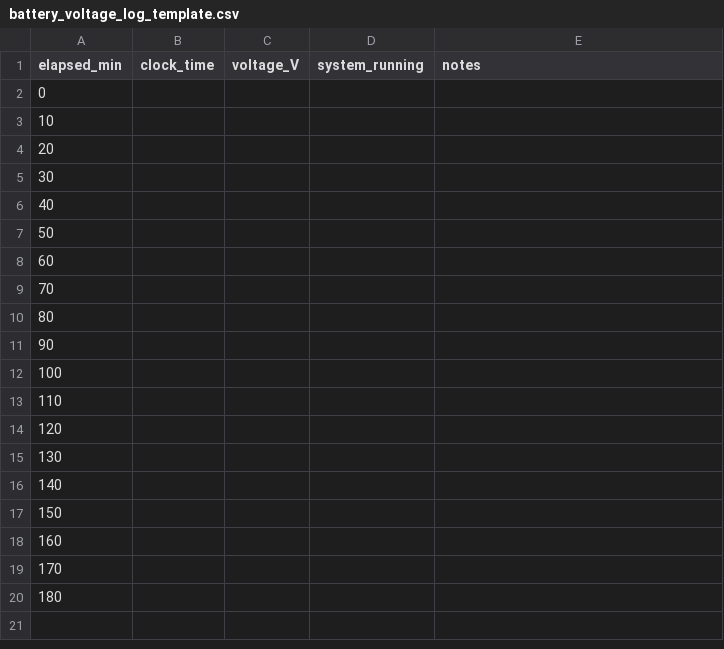
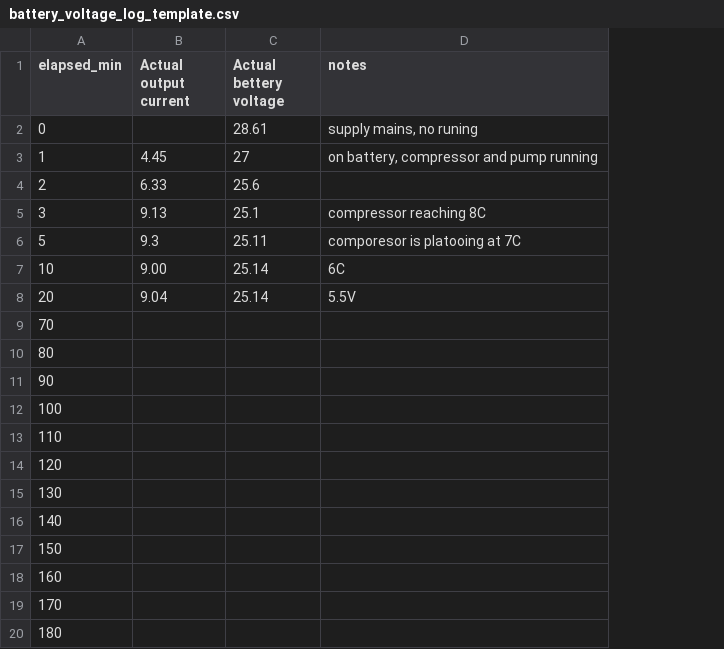
Before and after one commit to PatrykPrezyna/spine-cooling-model, a CSV file: Experiments/20261117_Backup_Battery_Runtime_and_Voltage_Decay/battery_voltage_log_template.csv, drawn as a sheet; removed rows and columns are numbered as before the commit, all else as after; the diff names each change by its address in the sheet, - before the commit and + after, or states it on an @@ line.

Commit message:
battery test in progress

```diff
--- a/Experiments/20261117_Backup_Battery_Runtime_and_Voltage_Decay/battery_voltage_log_template.csv
+++ b/Experiments/20261117_Backup_Battery_Runtime_and_Voltage_Decay/battery_voltage_log_template.csv
-column B (clock_time), empty
-column C (voltage_V), empty
-column D (system_running), empty
+column B (Actual output current), rows 7-8: 9.00 | 9.04
+column C (Actual bettery voltage), row 2: 28.61; rows 7-8: 25.14 | 25.14
-D2 (notes): (empty)
+D2 (notes): supply mains, no runing
+row 3: 1 | 4.45 | 27 | on battery, compressor and pump running
+row 4: 2 | 6.33 | 25.6
+row 5: 3 | 9.13 | 25.1 | compressor reaching 8C
+row 6: 5 | 9.3 | 25.11 | comporesor is platooing at 7C
-D7 (notes): (empty)
+D7 (notes): 6C
-D8 (notes): (empty)
+D8 (notes): 5.5V
-row 5: 30
-row 6: 40
-row 7: 50
-row 8: 60
```
Also changed, not shown: 6 other files.
